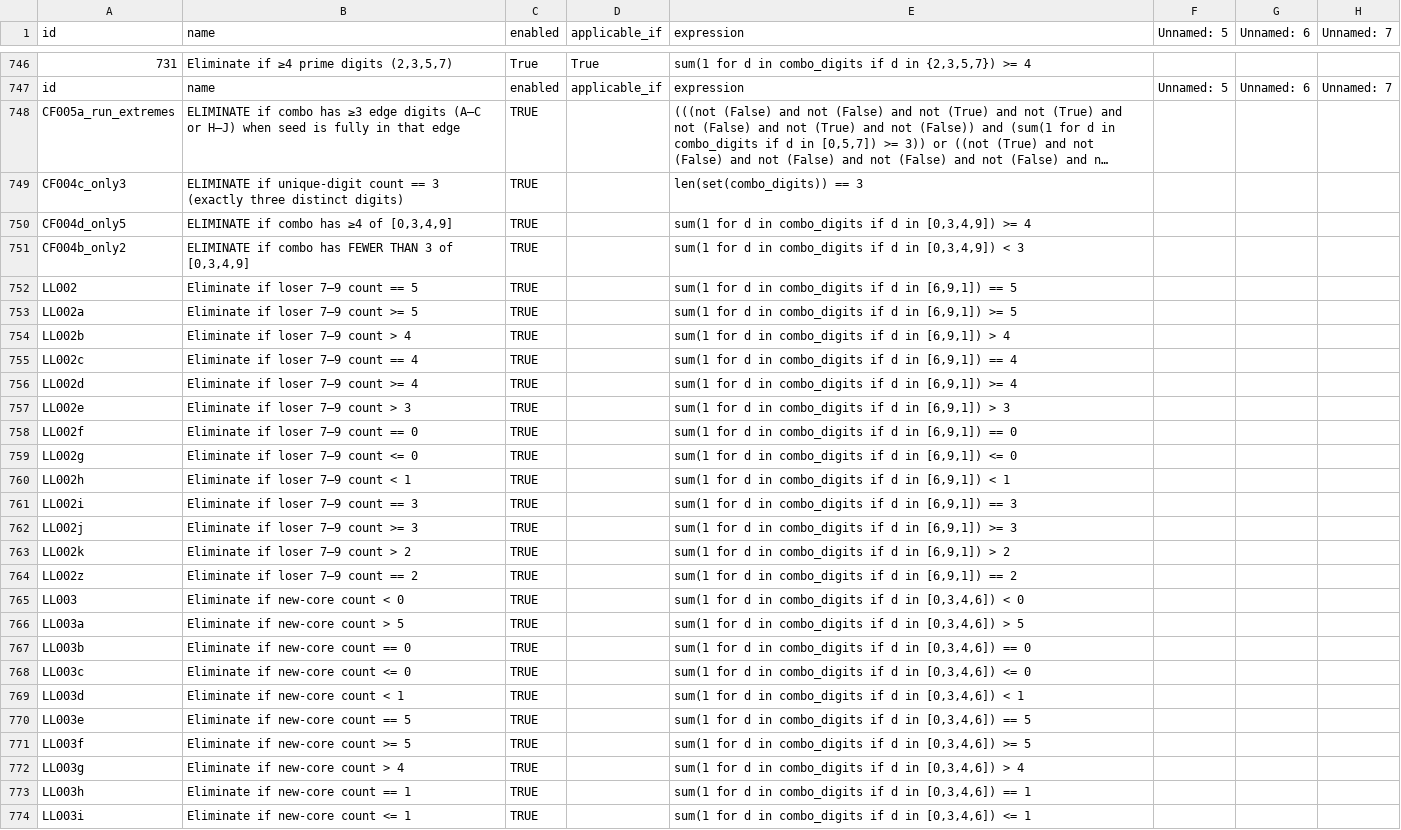
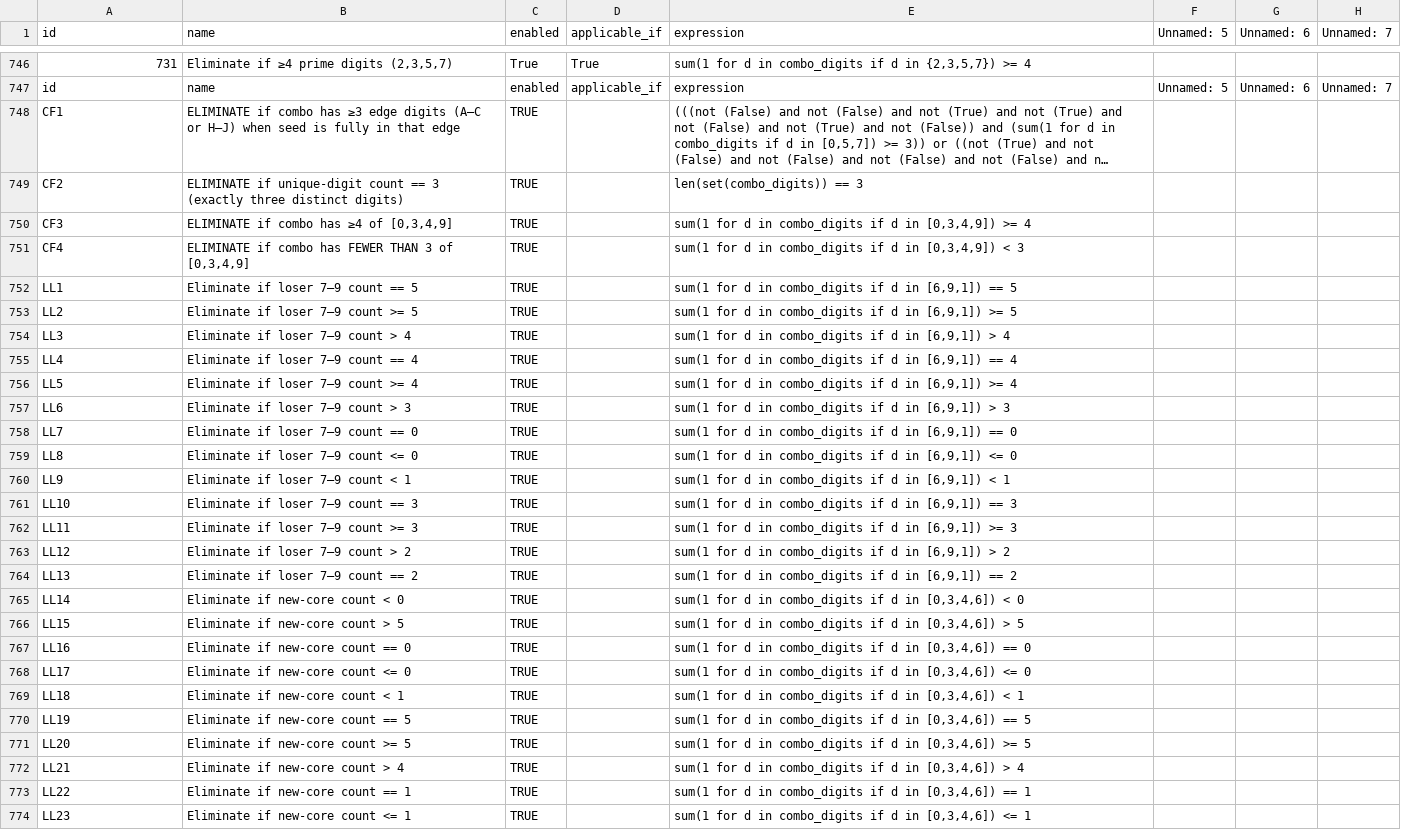
Before and after one commit to wanawin/archeatype, a CSV file: pages/lottery_filters_batch10.csv, drawn as a sheet; only a part is shown, gaps mark what is left out; long unchanged cells end in …; the diff covers the shown part only; the diff names each change by its address in the sheet, - before the commit and + after, or states it on an @@ line.

Commit message:
Update lottery_filters_batch10.csv

```diff
--- a/pages/lottery_filters_batch10.csv
+++ b/pages/lottery_filters_batch10.csv
-A748 (id): CF005a_run_extremes
+A748 (id): CF1
-A749 (id): CF004c_only3
+A749 (id): CF2
-A750 (id): CF004d_only5
+A750 (id): CF3
-A751 (id): CF004b_only2
+A751 (id): CF4
-A752 (id): LL002
+A752 (id): LL1
-A753 (id): LL002a
+A753 (id): LL2
-A754 (id): LL002b
+A754 (id): LL3
-A755 (id): LL002c
+A755 (id): LL4
-A756 (id): LL002d
+A756 (id): LL5
-A757 (id): LL002e
+A757 (id): LL6
-A758 (id): LL002f
+A758 (id): LL7
-A759 (id): LL002g
+A759 (id): LL8
-A760 (id): LL002h
+A760 (id): LL9
-A761 (id): LL002i
+A761 (id): LL10
-A762 (id): LL002j
+A762 (id): LL11
-A763 (id): LL002k
+A763 (id): LL12
-A764 (id): LL002z
+A764 (id): LL13
-A765 (id): LL003
+A765 (id): LL14
-A766 (id): LL003a
+A766 (id): LL15
-A767 (id): LL003b
+A767 (id): LL16
-A768 (id): LL003c
+A768 (id): LL17
-A769 (id): LL003d
+A769 (id): LL18
-A770 (id): LL003e
+A770 (id): LL19
-A771 (id): LL003f
+A771 (id): LL20
-A772 (id): LL003g
+A772 (id): LL21
-A773 (id): LL003h
+A773 (id): LL22
-A774 (id): LL003i
+A774 (id): LL23
```
Also changed, not shown: 56 edited cells elsewhere in this file.
